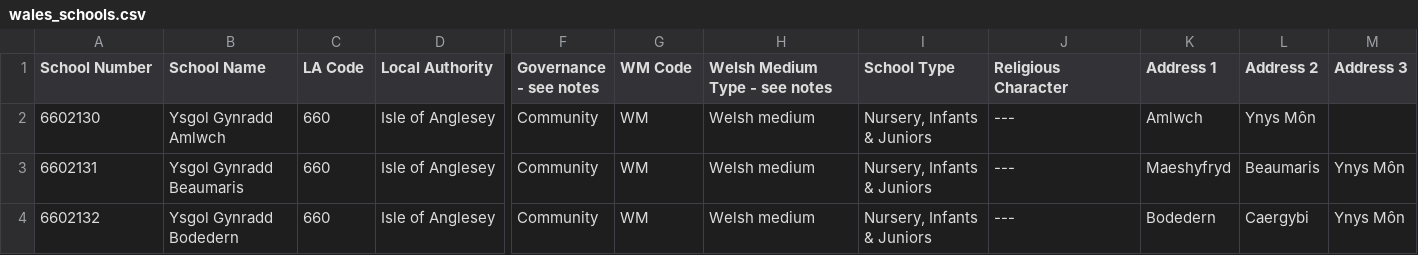
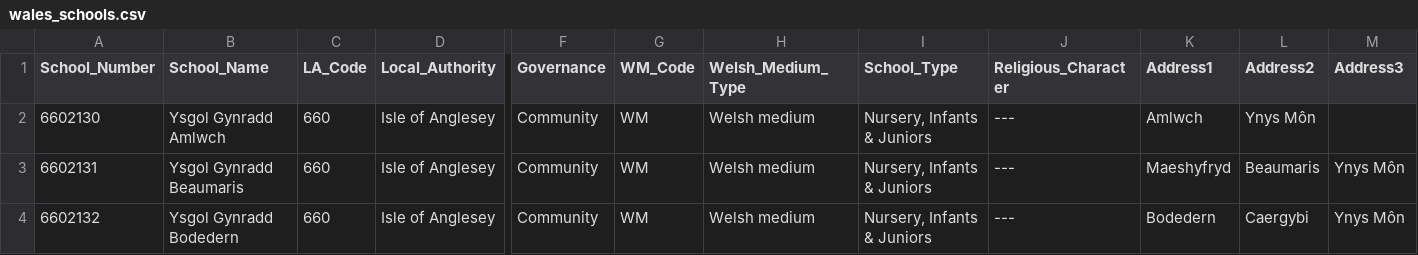
Before and after one commit to mathieuadams/better_School, a CSV file: scripts/wales_schools.csv (was wales_schools.csv), drawn as a sheet; only a part is shown, gaps mark what is left out; the diff covers the shown part only; the diff names each change by its address in the sheet, - before the commit and + after, or states it on an @@ line.

Commit message:
update route  and school rating to accomodate wales

```diff
--- a/wales_schools.csv
+++ b/scripts/wales_schools.csv
-A1: School Number
+A1: School_Number
-B1: School Name
+B1: School_Name
-C1: LA Code
+C1: LA_Code
-D1: Local Authority
+D1: Local_Authority
-F1: Governance - see notes
+F1: Governance
-G1: WM Code
+G1: WM_Code
-H1: Welsh Medium Type - see notes
+H1: Welsh_Medium_Type
-I1: School Type
+I1: School_Type
-J1: Religious Character
+J1: Religious_Character
-K1: Address 1
+K1: Address1
-L1: Address 2
+L1: Address2
-M1: Address 3
+M1: Address3
```
Also changed, not shown: 3 edited cells elsewhere in this file, scripts/wales_schools_updated.csv, 27 other files.
